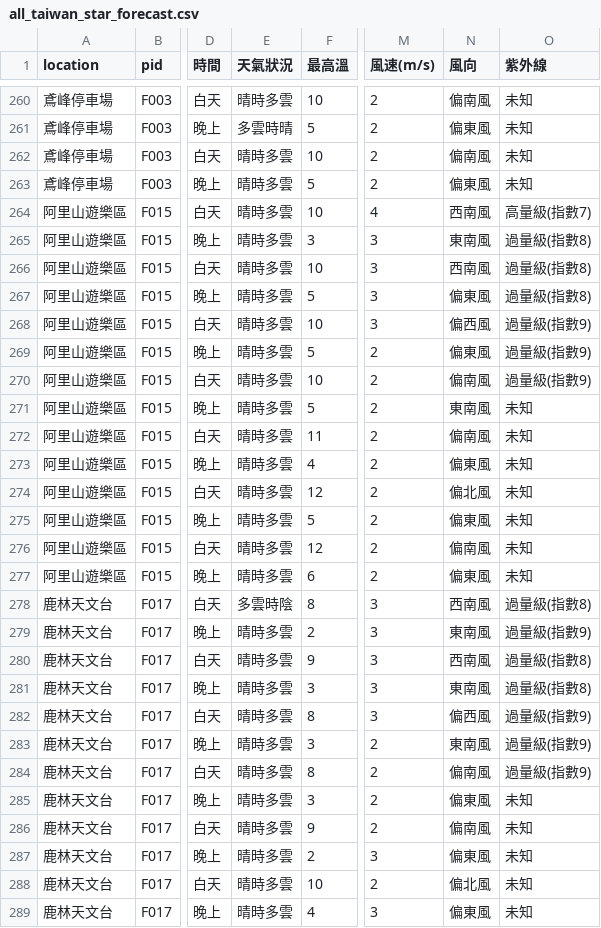
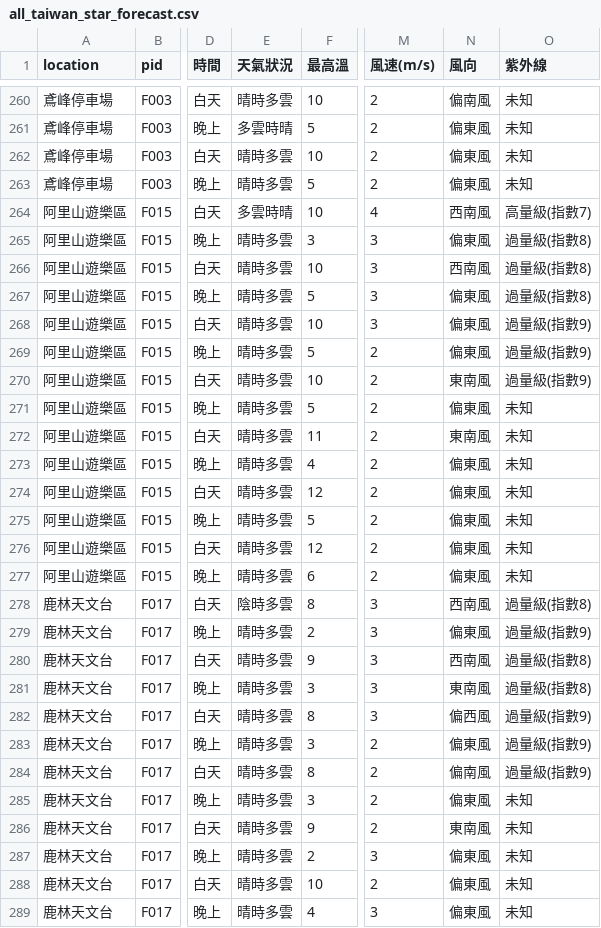
Before and after one commit to ryan841267-crypto/star_watching, a CSV file: all_taiwan_star_forecast.csv, drawn as a sheet; only a part is shown, gaps mark what is left out; the diff covers the shown part only; the diff names each change by its address in the sheet, - before the commit and + after, or states it on an @@ line.

```diff
--- a/all_taiwan_star_forecast.csv
+++ b/all_taiwan_star_forecast.csv
-N262 (風向): 偏南風
+N262 (風向): 偏東風
-E264 (天氣狀況): 晴時多雲
+E264 (天氣狀況): 多雲時晴
-N265 (風向): 東南風
+N265 (風向): 偏東風
-N268 (風向): 偏西風
+N268 (風向): 偏東風
-N270 (風向): 偏南風
+N270 (風向): 東南風
-N271 (風向): 東南風
+N271 (風向): 偏東風
-N272 (風向): 偏南風
+N272 (風向): 東南風
-N274 (風向): 偏北風
+N274 (風向): 偏東風
-N276 (風向): 偏南風
+N276 (風向): 偏東風
-E278 (天氣狀況): 多雲時陰
+E278 (天氣狀況): 陰時多雲
-N279 (風向): 東南風
+N279 (風向): 偏東風
-N283 (風向): 東南風
+N283 (風向): 偏東風
-N286 (風向): 偏南風
+N286 (風向): 東南風
-N288 (風向): 偏北風
+N288 (風向): 偏東風
```
Also changed, not shown: 58 edited cells elsewhere in this file.
